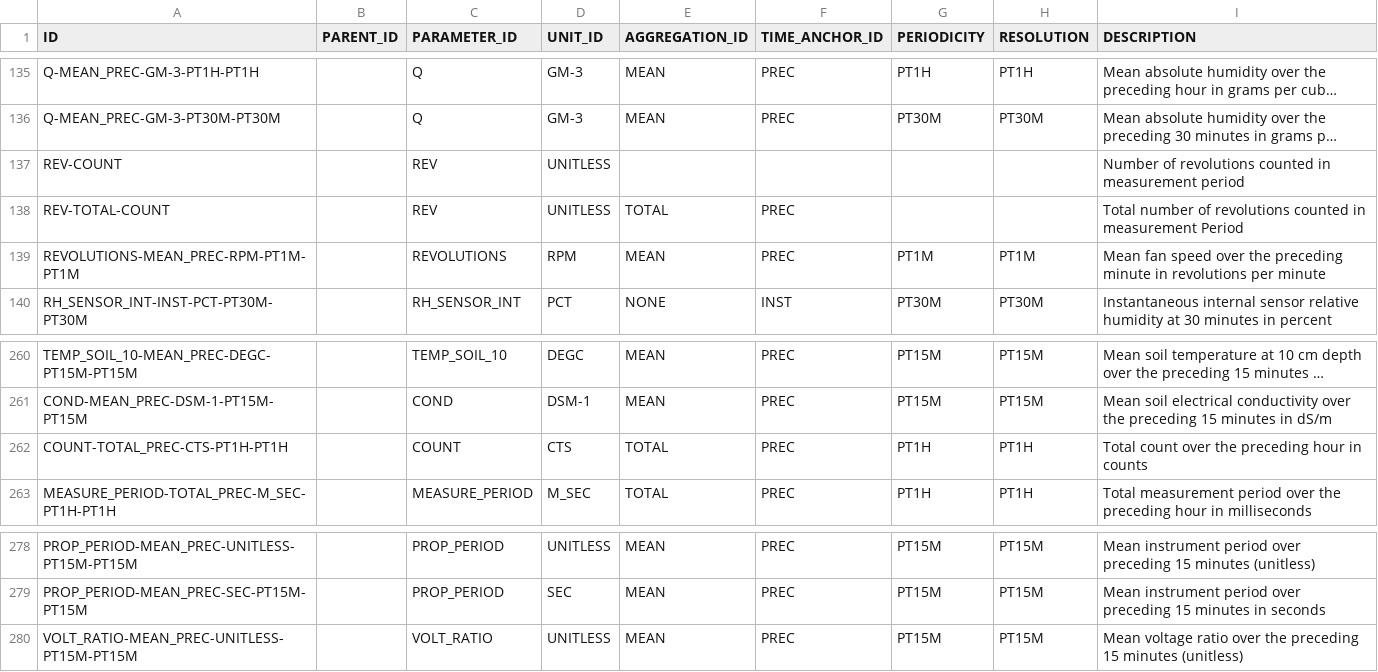
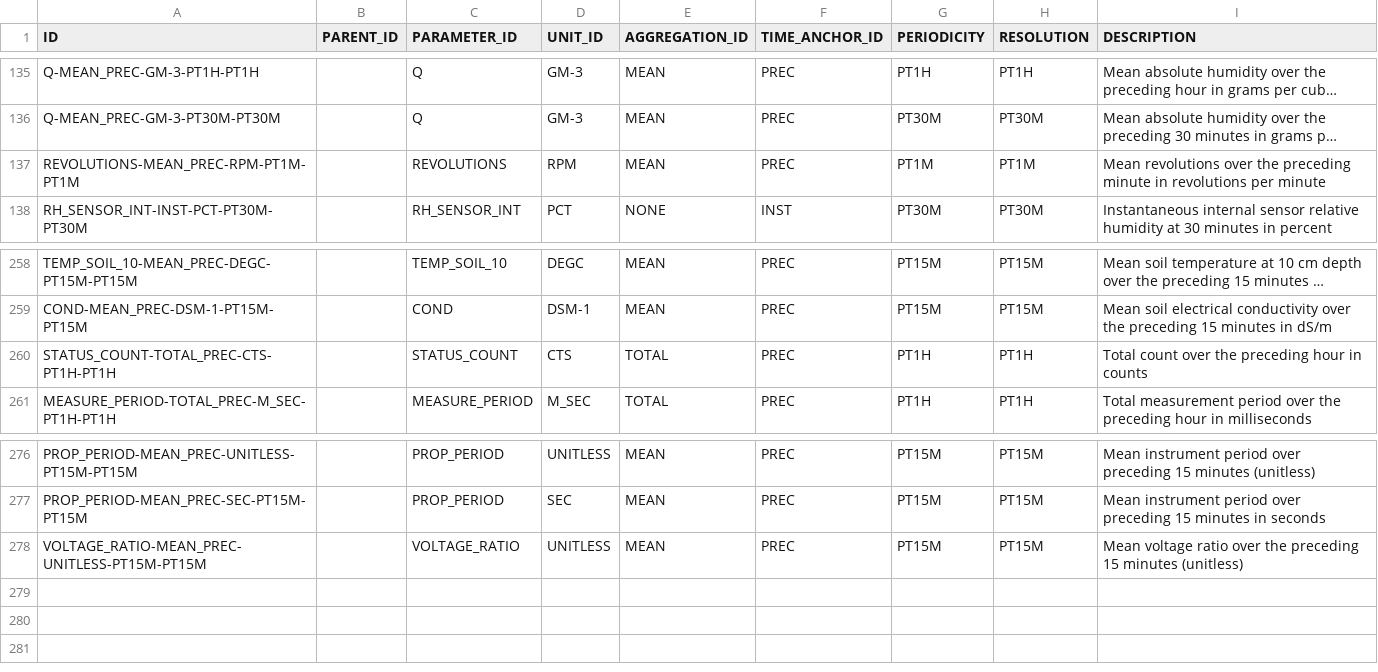
Before and after one commit to NERC-CEH/fdri-discovery, a CSV file: sample_data/src/MEASURES.csv, drawn as a sheet; only a part is shown, gaps mark what is left out; long unchanged cells end in …; removed rows and columns are numbered as before the commit, all else as after; the diff names each change by its address in the sheet, - before the commit and + after, or states it on an @@ line.

Commit message:
Add missing PARAMETER_IDs found in MEASURES.csv

```diff
--- a/sample_data/src/MEASURES.csv
+++ b/sample_data/src/MEASURES.csv
-row 137: REV-COUNT |  | REV | UNITLESS |  |  |  |  | Number of revolutions counted in measurement period
-row 138: REV-TOTAL-COUNT |  | REV | UNITLESS | TOTAL | PREC |  |  | Total number of revolutions counted in measurement Period
-I137 (DESCRIPTION): Mean fan speed over the…
+I137 (DESCRIPTION): Mean revolutions over the…
-A260 (ID): COUNT-TOTAL_PREC-CTS-PT1H-PT1H
+A260 (ID): STATUS_COUNT-TOTAL_PREC-CTS-PT1H-PT1H
-C260 (PARAMETER_ID): COUNT
+C260 (PARAMETER_ID): STATUS_COUNT
-A278 (ID): VOLT_RATIO-MEAN_PREC-UNITLESS-PT15M-PT15M
+A278 (ID): VOLTAGE_RATIO-MEAN_PREC-UNITLESS-PT15M-PT15M
-C278 (PARAMETER_ID): VOLT_RATIO
+C278 (PARAMETER_ID): VOLTAGE_RATIO
```
Also changed, not shown: sample_data/src/PARAMETERS_IDS.csv, sample_data/src/TIMESERIES_IDS_FDRI.csv.
